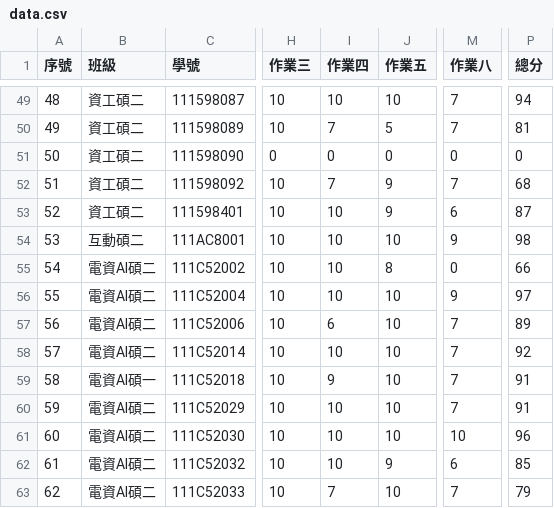
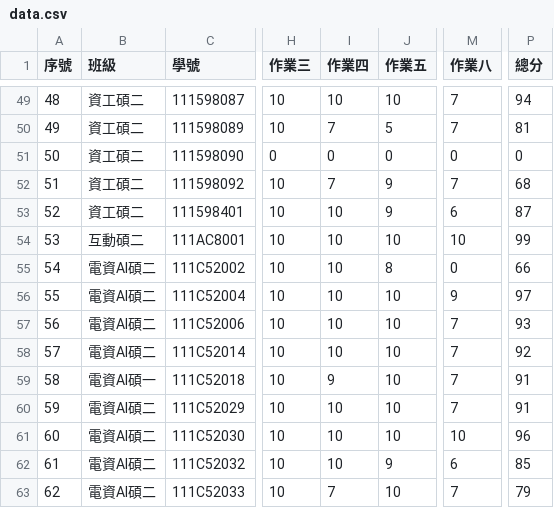
Before and after one commit to yungpei/vis2023f_grade, a CSV file: csv/data.csv, drawn as a sheet; only a part is shown, gaps mark what is left out; the diff names each change by its address in the sheet, - before the commit and + after, or states it on an @@ line.

Commit message:
Update data.csv

```diff
--- a/csv/data.csv
+++ b/csv/data.csv
-M54 (作業八): 9
+M54 (作業八): 10
-P54 (總分): 98
+P54 (總分): 99
-I57 (作業四): 6
+I57 (作業四): 10
-P57 (總分): 89
+P57 (總分): 93
```
